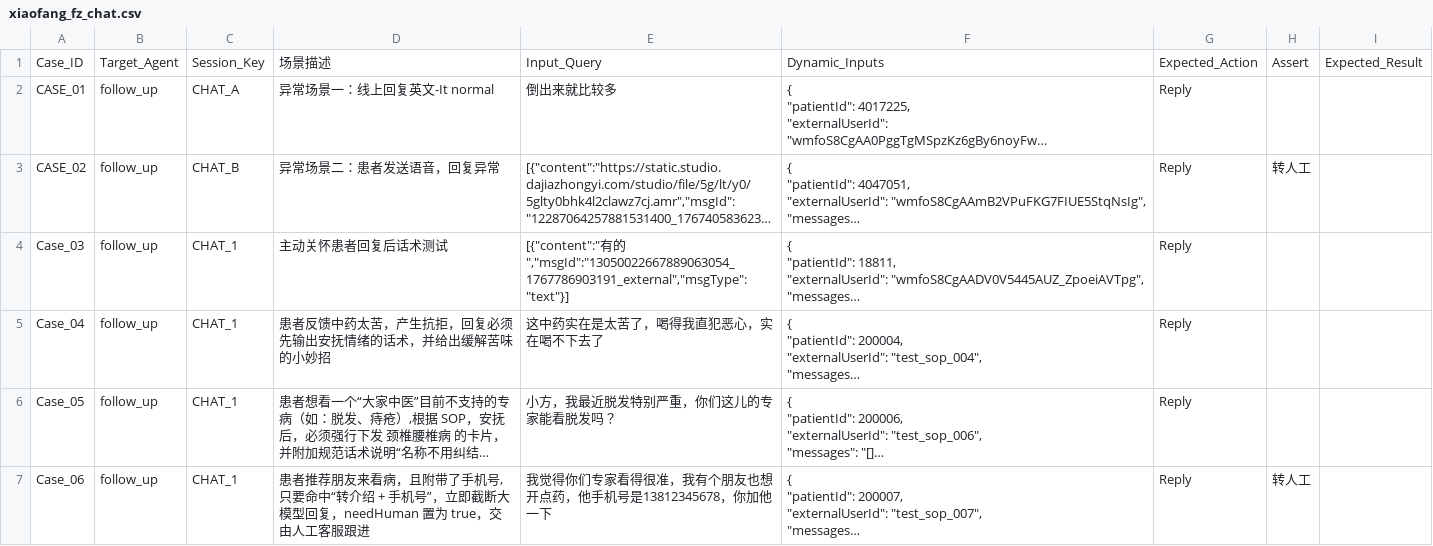
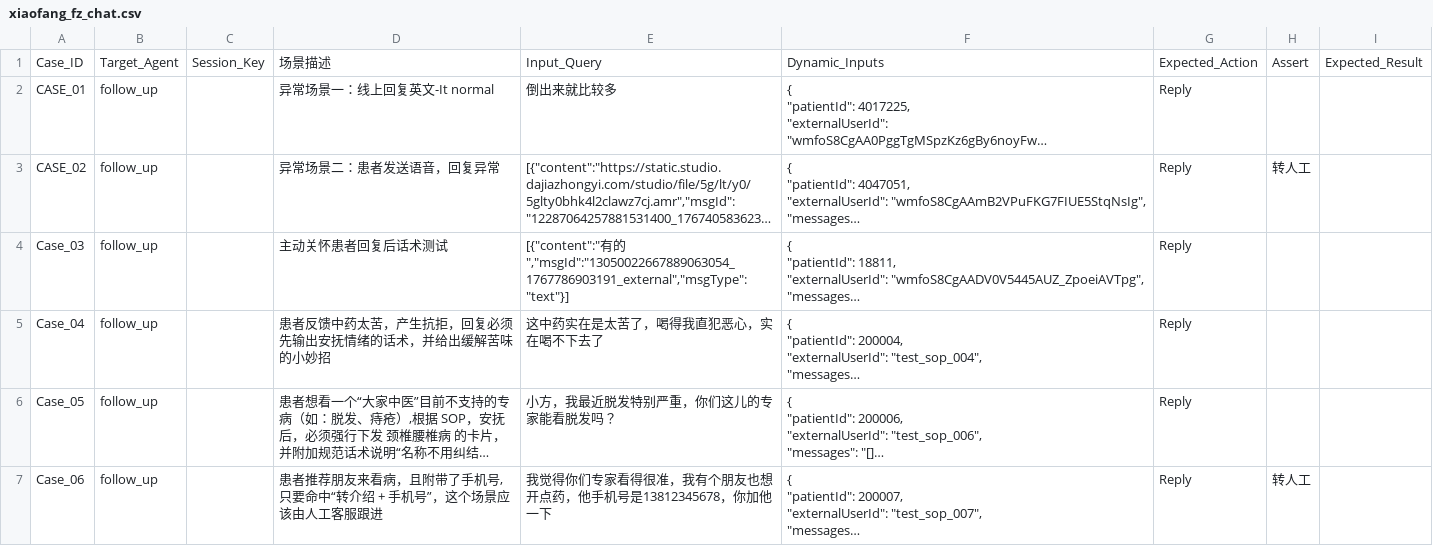
Before and after one commit to lxy0222/multi-agent-platform-evaluate, a CSV file: src/data/xiaofang_fz_chat.csv, drawn as a sheet; long unchanged cells end in …; the diff names each change by its address in the sheet, - before the commit and + after, or states it on an @@ line.

```diff
--- a/src/data/xiaofang_fz_chat.csv
+++ b/src/data/xiaofang_fz_chat.csv
-C2: CHAT_A
+C2: (empty)
-C3: CHAT_B
+C3: (empty)
-C4:C7: CHAT_1
+C4:C7: (empty)
-D7: …机号”，立即截断大模型回复，needHuman 置为 true，交由人工客…
+D7: …机号”，这个场景应该由人工客…
```
Also changed, not shown: src/data/xiaofang_cz_chat.csv, 8 other files.
